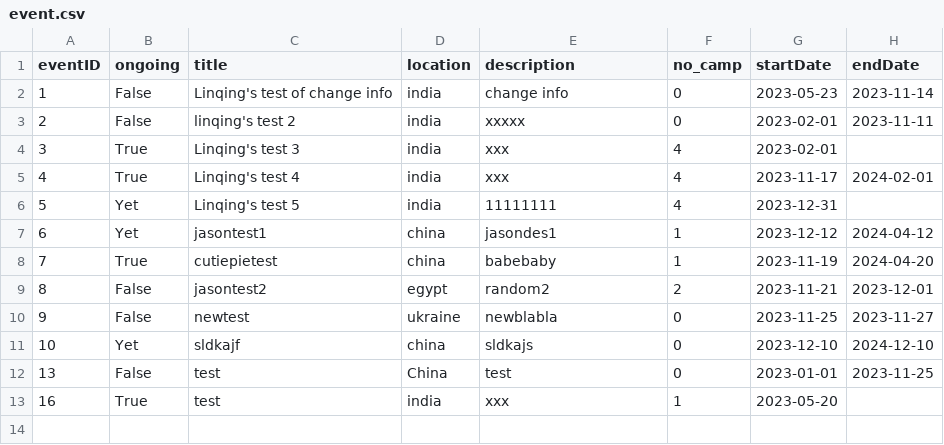
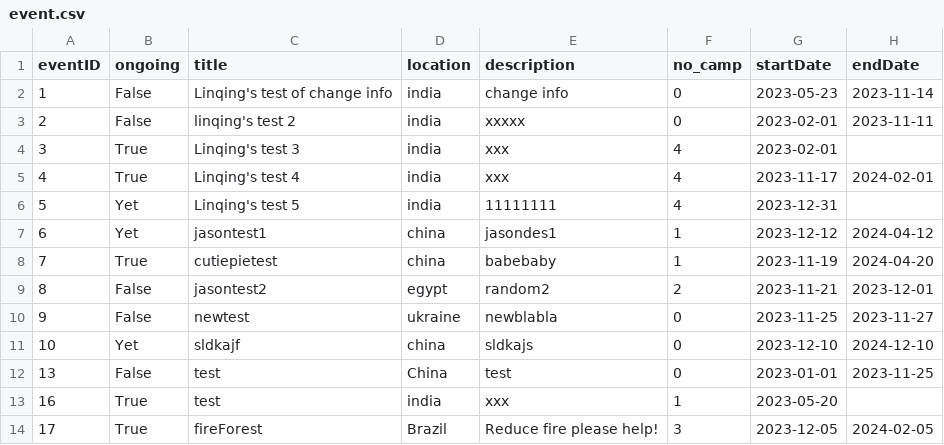
Before and after one commit to bennylao/ucl-humanitarian-management-system-CLI, a CSV file: humanitarian_management_system/data/event.csv, drawn as a sheet; the diff names each change by its address in the sheet, - before the commit and + after, or states it on an @@ line.

Commit message:
fixed some minor bugs, added logic to change refugee id in medical info after an id changed, restored display event?

```diff
--- a/humanitarian_management_system/data/event.csv
+++ b/humanitarian_management_system/data/event.csv
+row 14: 17 | True | fireForest | Brazil | Reduce fire please help! | 3 | 2023-12-05 | 2024-02-05
```
Also changed, not shown: humanitarian_management_system/data/camp.csv, humanitarian_management_system/data/medicalInfo.csv, 9 other files.
